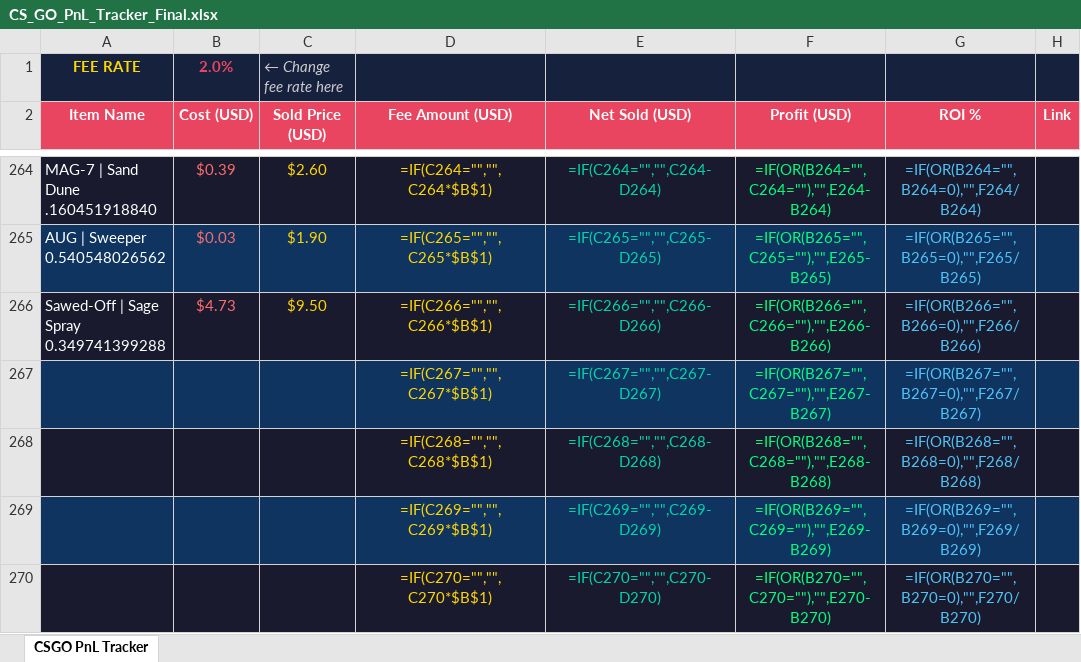
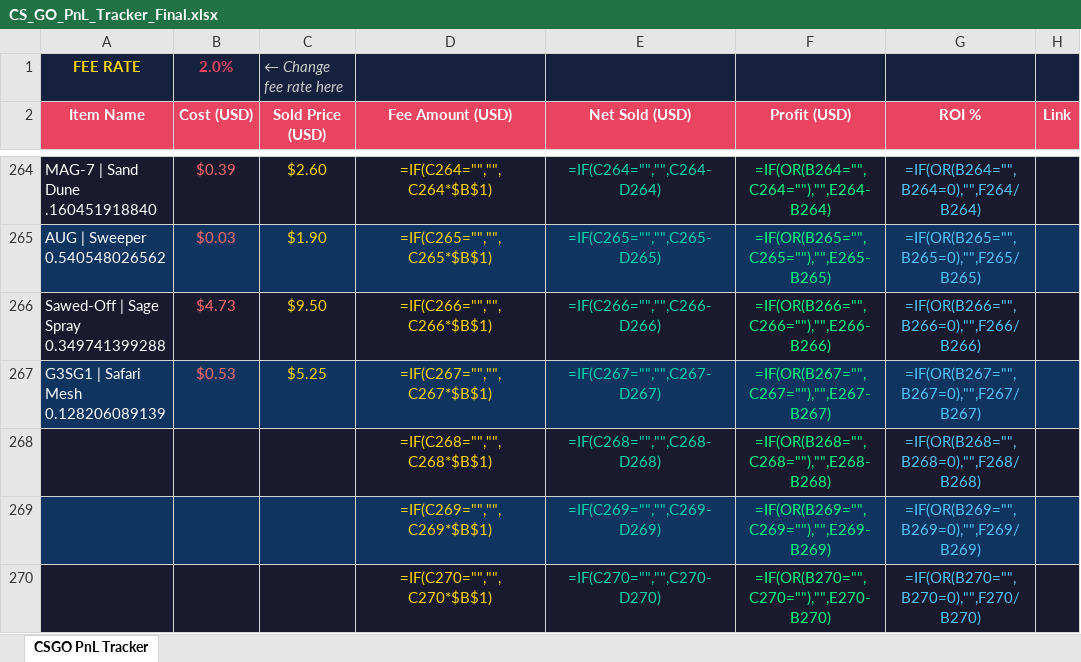
Before and after one commit to ChardXBT/auto-lister, an Excel workbook: CS_GO_PnL_Tracker_Final.xlsx, sheet CSGO PnL Tracker, drawn as a sheet; only a part is shown, gaps mark what is left out; values as stored, in another font and other column widths than the file's, no borders; formulas without a stored value are shown as written; the diff names each change by its address in the sheet, - before the commit and + after, or states it on an @@ line.

Commit message:
auto: remove sold items

```diff
--- a/CS_GO_PnL_Tracker_Final.xlsx (sheet CSGO PnL Tracker)
+++ b/CS_GO_PnL_Tracker_Final.xlsx (sheet CSGO PnL Tracker)
-A267 (Item Name): (empty)
+A267 (Item Name): G3SG1 | Safari Mesh 0.128206089139
-B267 (Cost (USD)): (empty)
+B267 (Cost (USD)): $0.53
-C267 (Sold Price (USD)): (empty)
+C267 (Sold Price (USD)): $5.25
```
Also changed, not shown: 2 other files.
